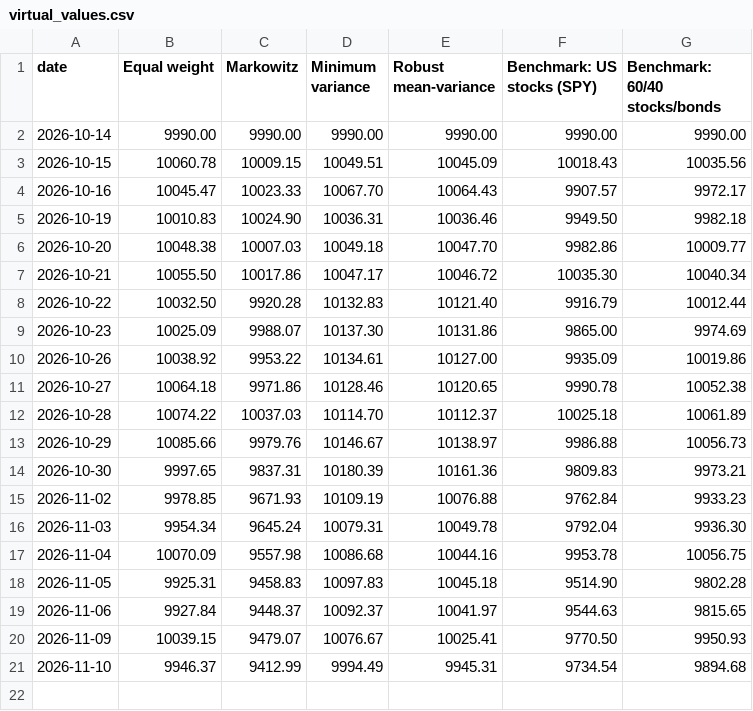
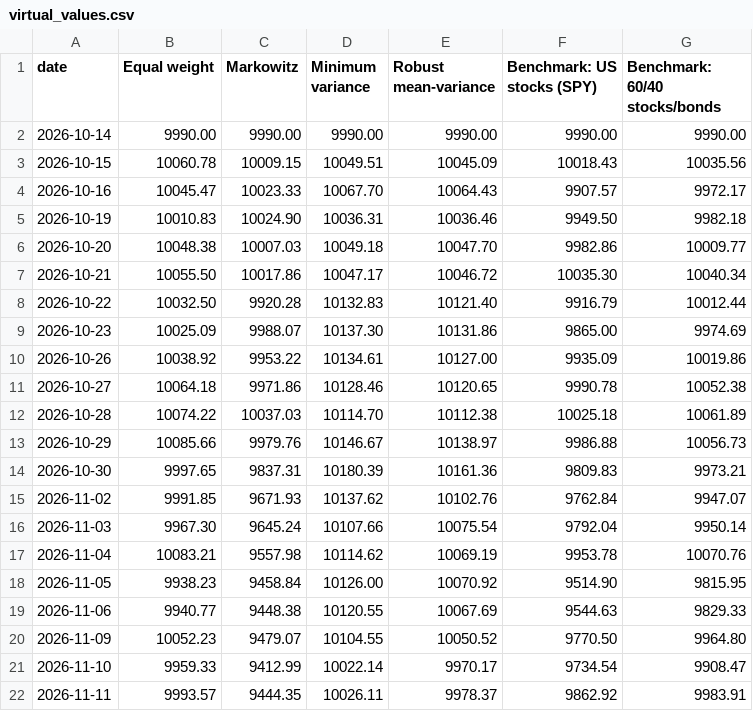
Before and after one commit to zahi-glitch/kl-dro-spin-glass, a CSV file: paper_trading/virtual_values.csv, drawn as a sheet.

```diff
--- a/paper_trading/virtual_values.csv
+++ b/paper_trading/virtual_values.csv
@@ -11,11 +11,12 @@ date,Equal weight,Markowitz,Minimum variance,Robust mean-variance,Benchmark: US
 2026-10-27,10064.18,9971.86,10128.46,10120.65,9990.78,10052.38
-2026-10-28,10074.22,10037.03,10114.70,10112.37,10025.18,10061.89
+2026-10-28,10074.22,10037.03,10114.70,10112.38,10025.18,10061.89
 2026-10-29,10085.66,9979.76,10146.67,10138.97,9986.88,10056.73
 2026-10-30,9997.65,9837.31,10180.39,10161.36,9809.83,9973.21
-2026-11-02,9978.85,9671.93,10109.19,10076.88,9762.84,9933.23
-2026-11-03,9954.34,9645.24,10079.31,10049.78,9792.04,9936.30
-2026-11-04,10070.09,9557.98,10086.68,10044.16,9953.78,10056.75
-2026-11-05,9925.31,9458.83,10097.83,10045.18,9514.90,9802.28
-2026-11-06,9927.84,9448.37,10092.37,10041.97,9544.63,9815.65
-2026-11-09,10039.15,9479.07,10076.67,10025.41,9770.50,9950.93
-2026-11-10,9946.37,9412.99,9994.49,9945.31,9734.54,9894.68
+2026-11-02,9991.85,9671.93,10137.62,10102.76,9762.84,9947.07
+2026-11-03,9967.30,9645.24,10107.66,10075.54,9792.04,9950.14
+2026-11-04,10083.21,9557.98,10114.62,10069.19,9953.78,10070.76
+2026-11-05,9938.23,9458.84,10126.00,10070.92,9514.90,9815.95
+2026-11-06,9940.77,9448.38,10120.55,10067.69,9544.63,9829.33
+2026-11-09,10052.23,9479.07,10104.55,10050.52,9770.50,9964.80
+2026-11-10,9959.33,9412.99,10022.14,9970.17,9734.54,9908.47
+2026-11-11,9993.57,9444.35,10026.11,9978.37,9862.92,9983.91
```
Also changed, not shown: 1 other file.
